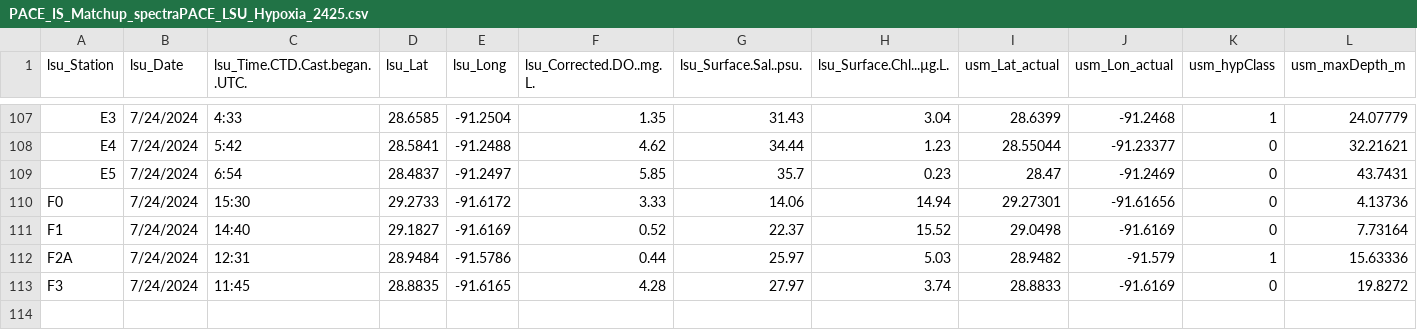
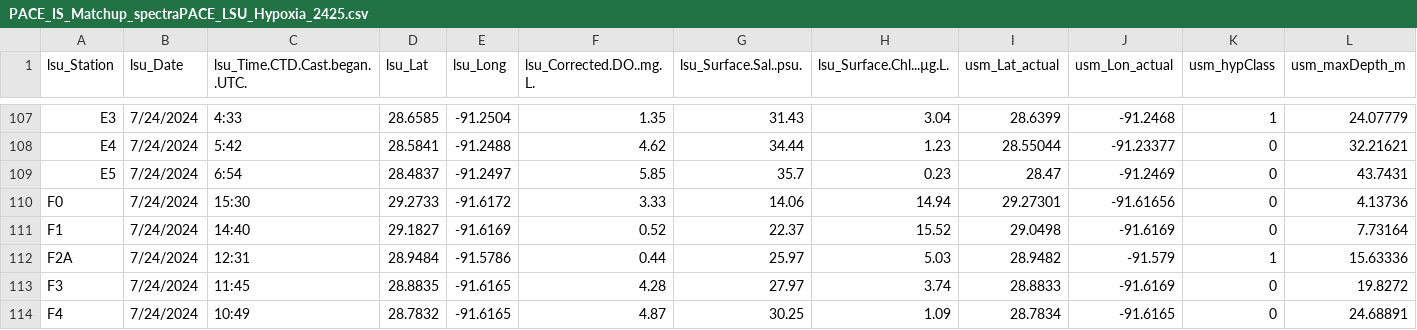
Before and after one commit to fish-pace/2026-proj-hypoxia-zones, a CSV file: contributor_folders/Harringmeyer/PACE_IS_Matchup_spectraPACE_LSU_Hypoxia_2425.csv, drawn as a sheet; only a part is shown, gaps mark what is left out; rows hold the shown columns only; the diff names each change by its address in the sheet, - before the commit and + after, or states it on an @@ line.

Commit message:
Add PACE matchup notebook and update related files

```diff
--- a/contributor_folders/Harringmeyer/PACE_IS_Matchup_spectraPACE_LSU_Hypoxia_2425.csv
+++ b/contributor_folders/Harringmeyer/PACE_IS_Matchup_spectraPACE_LSU_Hypoxia_2425.csv
+row 114: F4 | 7/24/2024 | 10:49 | 28.7832 | -91.6165 | 4.87 | 30.25 | 1.09 | 28.7834 | -91.6165 | 0 | 24.68891
```
